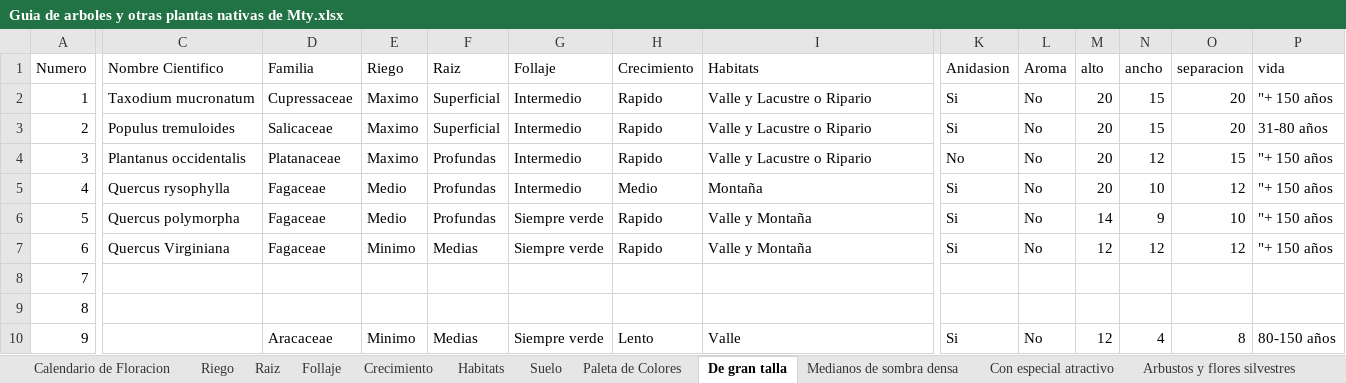
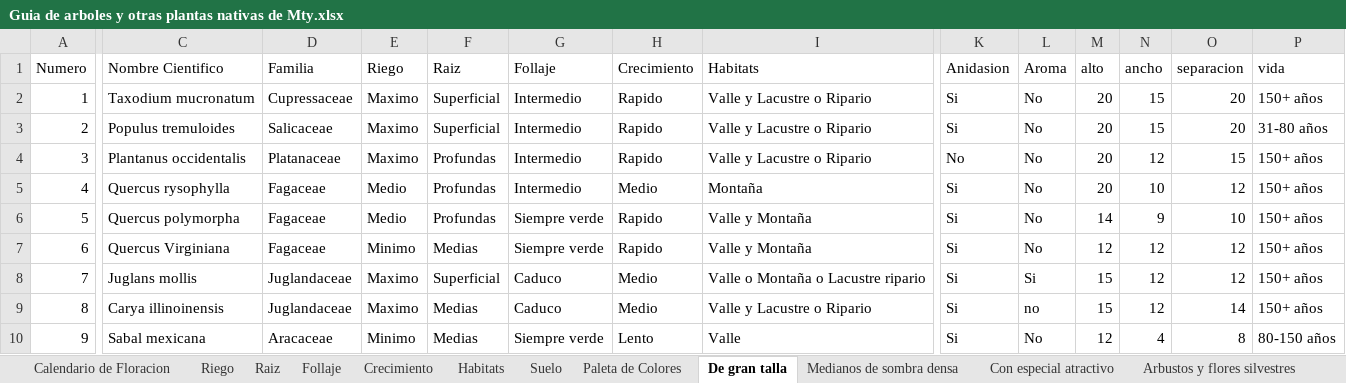
Before and after one commit to C4lup0Sec/Guia-de-Arboles-y-Plantas-Nativas-de-Monterrey, an Excel workbook: Guia de arboles y otras plantas nativas de Mty.xlsx, sheet De gran talla, drawn as a sheet; only a part is shown, gaps mark what is left out; values as stored, in another font and other column widths than the file's, no borders; the diff covers the shown part only; the diff names each change by its address in the sheet, - before the commit and + after, or states it on an @@ line.

```diff
--- a/Guia de arboles y otras plantas nativas de Mty.xlsx (sheet De gran talla)
+++ b/Guia de arboles y otras plantas nativas de Mty.xlsx (sheet De gran talla)
-P2 (vida): "+ 150 años
+P2 (vida): 150+ años
-P4:P7 (vida): "+ 150 años
+P4:P7 (vida): 150+ años
-C8 (Nombre Cientifico): (empty)
+C8 (Nombre Cientifico): Juglans mollis
-D8:D9 (Familia): (empty)
+D8:D9 (Familia): Juglandaceae
-E8:E9 (Riego): (empty)
+E8:E9 (Riego): Maximo
-F8 (Raiz): (empty)
+F8 (Raiz): Superficial
-G8:G9 (Follaje): (empty)
+G8:G9 (Follaje): Caduco
-H8:H9 (Crecimiento): (empty)
+H8:H9 (Crecimiento): Medio
-I8 (Habitats): (empty)
+I8 (Habitats): Valle o Montaña o Lacustre ripario
-K8:K9 (Anidasion): (empty)
+K8:K9 (Anidasion): Si
-L8 (Aroma): (empty)
+L8 (Aroma): Si
-M8:M9 (alto): (empty)
+M8:M9 (alto): 15
-N8:N9 (ancho): (empty)
+N8:N9 (ancho): 12
-O8 (separacion): (empty)
+O8 (separacion): 12
-P8:P9 (vida): (empty)
+P8:P9 (vida): 150+ años
-C9 (Nombre Cientifico): (empty)
+C9 (Nombre Cientifico): Carya illinoinensis
-F9 (Raiz): (empty)
+F9 (Raiz): Medias
-I9 (Habitats): (empty)
+I9 (Habitats): Valle y Lacustre o Ripario
-L9 (Aroma): (empty)
+L9 (Aroma): no
-O9 (separacion): (empty)
+O9 (separacion): 14
-C10 (Nombre Cientifico): (empty)
+C10 (Nombre Cientifico): Sabal mexicana
```
Also changed, not shown: 44 edited cells elsewhere in this sheet, sheet Medianos de sombra densa, sheet Con especial atractivo, sheet Del Desierto, sheet Follaje, sheet Crecimiento.
